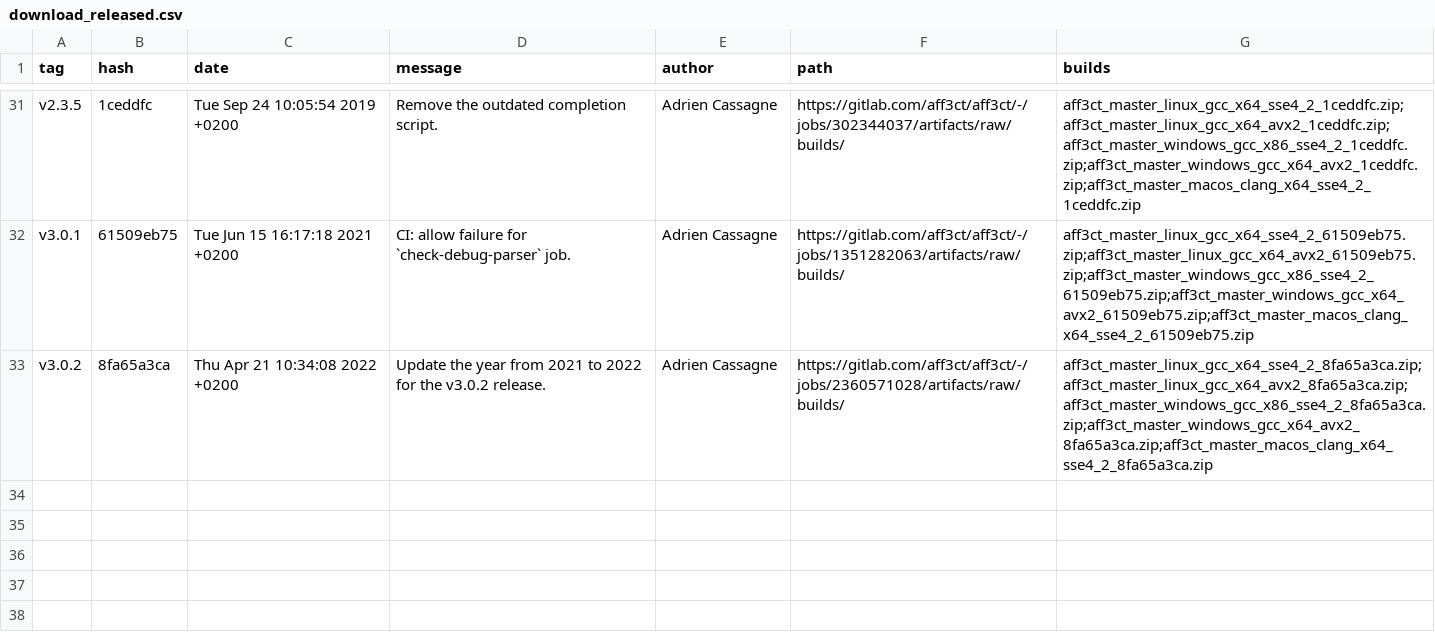
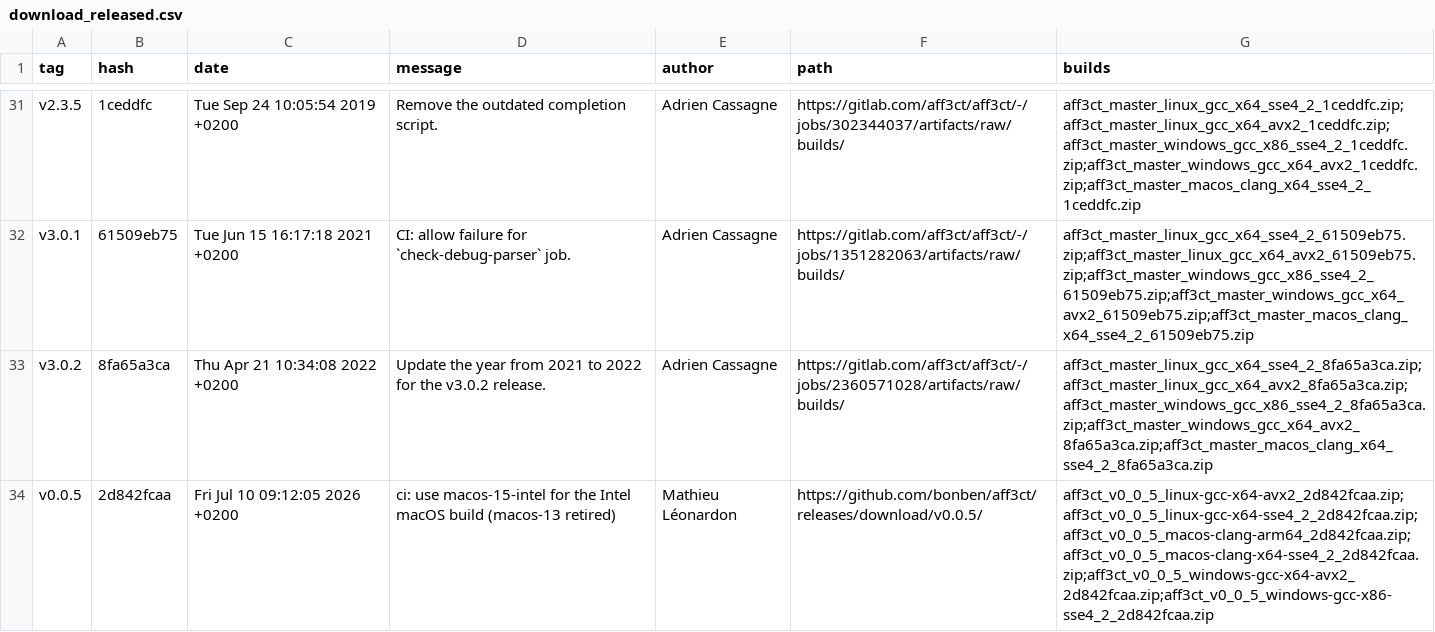
Before and after one commit to aff3ct/aff3ct.github.io, a CSV file: download/download_released.csv, drawn as a sheet; only a part is shown, gaps mark what is left out; the diff names each change by its address in the sheet, - before the commit and + after, or states it on an @@ line.

Commit message:
Automatic: add new AFF3CT builds (v0.0.5: 2d842fcaa).

```diff
--- a/download/download_released.csv
+++ b/download/download_released.csv
+row 34: v0.0.5 | 2d842fcaa | Fri Jul 10 09:12:05 2026 +0200 | ci: use macos-15-intel for the Intel macOS build (macos-13 retired) | Mathieu Léonardon | https://github.com/bonben/aff3ct/releases/download/v0.0.5/ | aff3ct_v0_0_5_linux-gcc-x64-avx2_2d842fcaa.zip;aff3ct_v0_0_5_linux-gcc-x64-sse4_2_2d842fcaa.zip;aff3ct_v0_0_5_macos-clang-arm64_2d842fcaa.zip;aff3ct_v0_0_5_macos-clang-x64-sse4_2_2d842fcaa.zip;aff3ct_v0_0_5_windows-gcc-x64-avx2_2d842fcaa.zip;aff3ct_v0_0_5_windows-gcc-x86-sse4_2_2d842fcaa.zip
```
